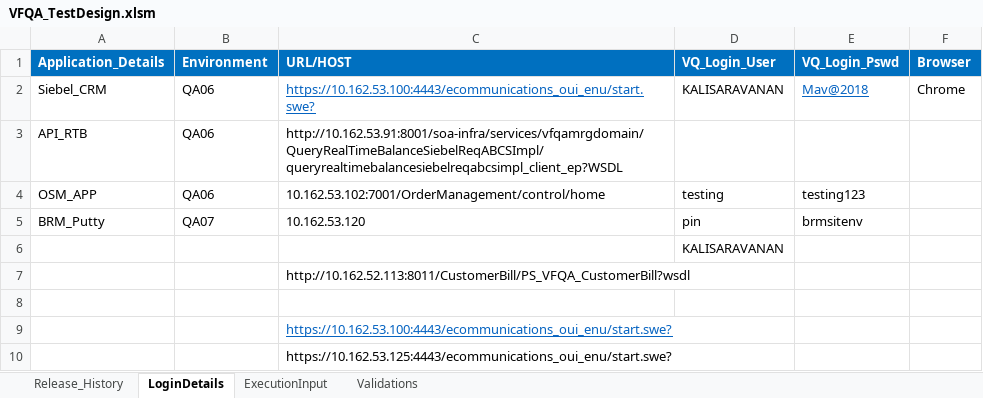
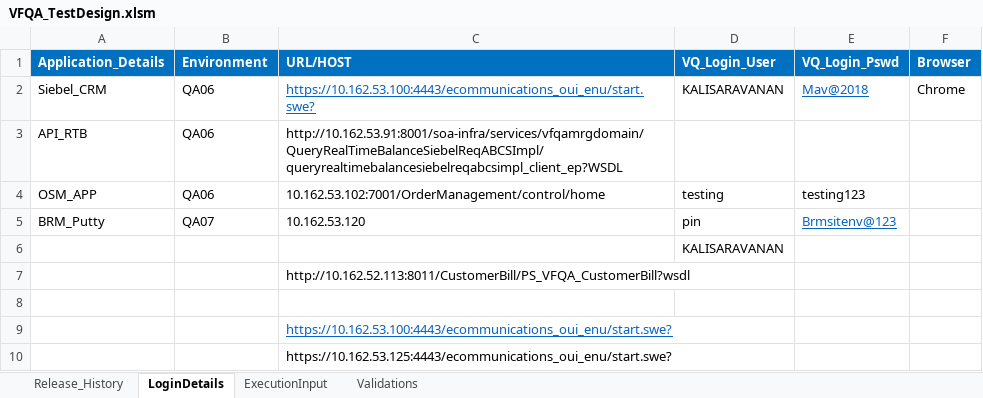
Before and after one commit to imran0404y/VFQA, an Excel workbook: Directory/VFQA_TestDesign.xlsm, sheet LoginDetails, drawn as a sheet; values as stored, in another font and other column widths than the file's, no borders; the diff names each change by its address in the sheet, - before the commit and + after, or states it on an @@ line.

```diff
--- a/Directory/VFQA_TestDesign.xlsm (sheet LoginDetails)
+++ b/Directory/VFQA_TestDesign.xlsm (sheet LoginDetails)
-E5 (VQ_Login_Pswd): brmsitenv
+E5 (VQ_Login_Pswd): Brmsitenv@123
@@ E5 underline: off → on, text colour: black → #0563C1 @@
```
Also changed, not shown: sheet ExecutionInput, sheet Validations, Framework/Database/TestDataDB.xlsx, Framework/Storage/ObjectRepository.xlsx, 3 other files.
